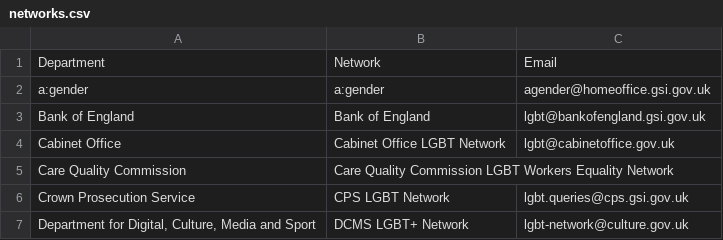
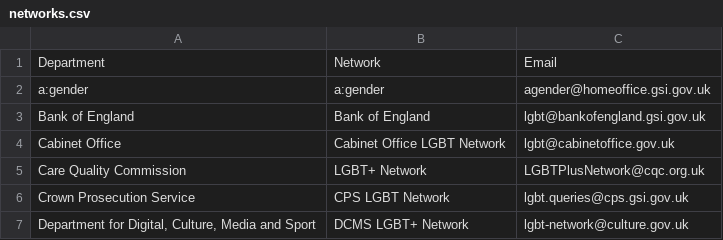
Before and after one commit to theseanything/civilservicelgbt.github.io, a CSV file: _data/networks.csv, drawn as a sheet; only a part is shown.

Commit message:
Update networks.csv

```diff
--- a/_data/networks.csv
+++ b/_data/networks.csv
@@ -4,3 +4,3 @@ Bank of England,Bank of England,lgbt@bankofengland.gsi.gov.uk
 Cabinet Office,Cabinet Office LGBT Network,lgbt@cabinetoffice.gov.uk
-Care Quality Commission,Care Quality Commission LGBT Workers Equality Network,
+Care Quality Commission,LGBT+ Network,LGBTPlusNetwork@cqc.org.uk
 Crown Prosecution Service,CPS LGBT Network,lgbt.queries@cps.gsi.gov.uk
```
